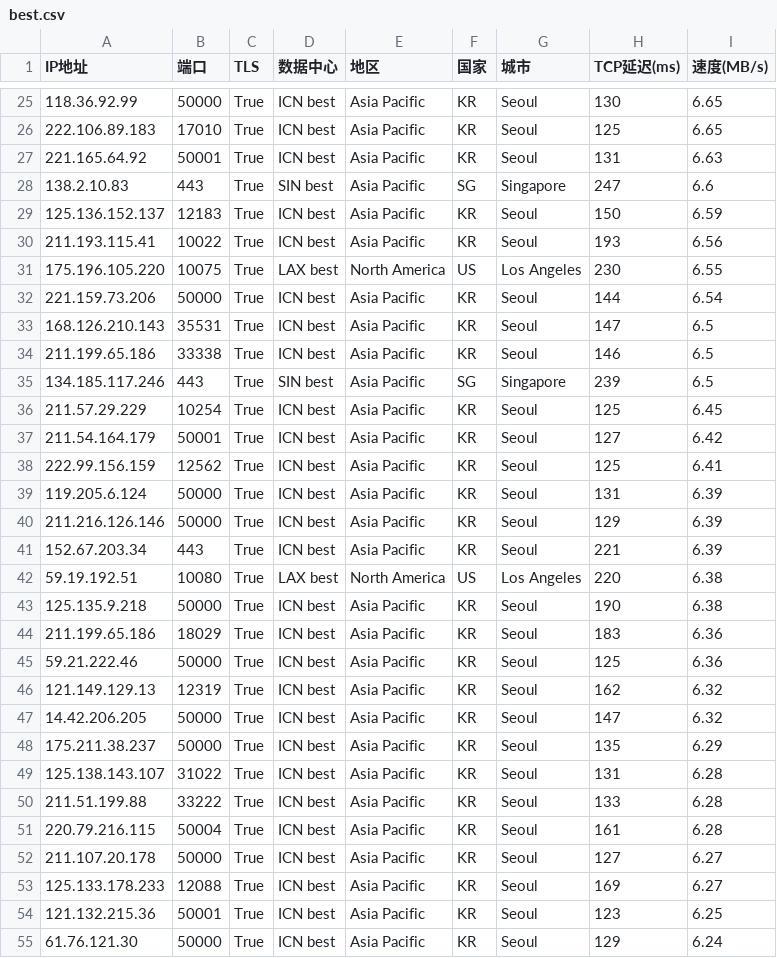
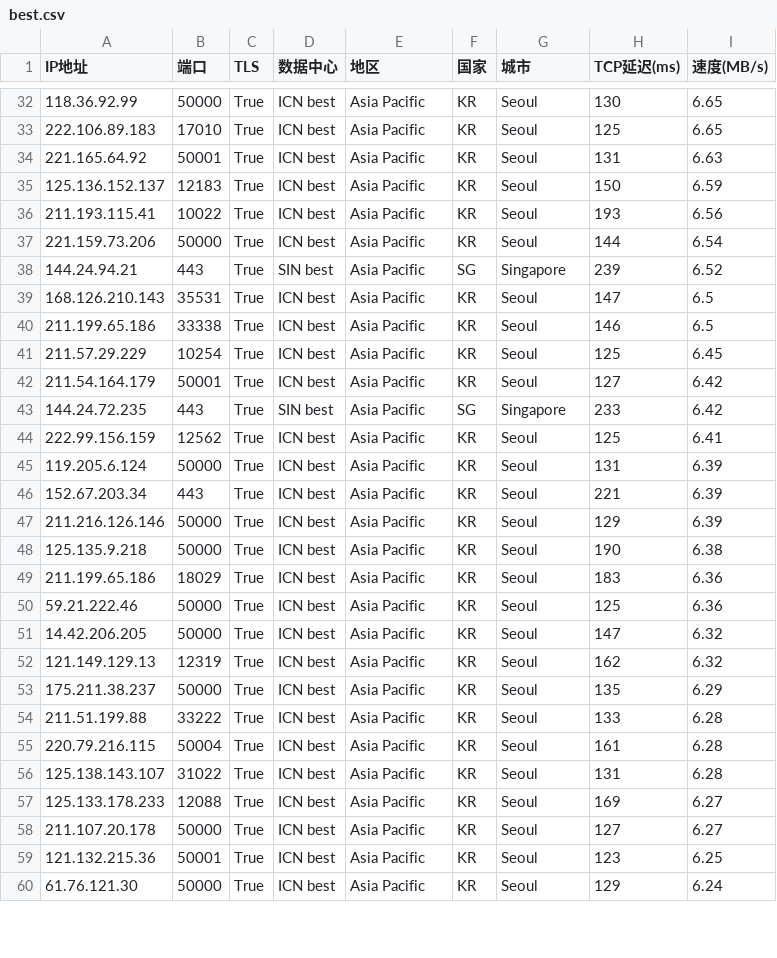
Before and after one commit to dingdingdang22/newini, a CSV file: best.csv, drawn as a sheet; only a part is shown, gaps mark what is left out; the diff covers the shown part only.

Commit message:
更新 best.csv

```diff
--- a/best.csv
+++ b/best.csv
@@ -27,17 +34,15 @@ IP地址,端口,TLS,数据中心,地区,国家,城市,TCP延迟(ms),速度(MB/s)
 221.165.64.92,50001,True,ICN best,Asia Pacific,KR,Seoul,131,6.63
-138.2.10.83,443,True,SIN best,Asia Pacific,SG,Singapore,247,6.6
 125.136.152.137,12183,True,ICN best,Asia Pacific,KR,Seoul,150,6.59
 211.193.115.41,10022,True,ICN best,Asia Pacific,KR,Seoul,193,6.56
-175.196.105.220,10075,True,LAX best,North America,US,Los Angeles,230,6.55
 221.159.73.206,50000,True,ICN best,Asia Pacific,KR,Seoul,144,6.54
+144.24.94.21,443,True,SIN best,Asia Pacific,SG,Singapore,239,6.52
 168.126.210.143,35531,True,ICN best,Asia Pacific,KR,Seoul,147,6.5
 211.199.65.186,33338,True,ICN best,Asia Pacific,KR,Seoul,146,6.5
-134.185.117.246,443,True,SIN best,Asia Pacific,SG,Singapore,239,6.5
 211.57.29.229,10254,True,ICN best,Asia Pacific,KR,Seoul,125,6.45
 211.54.164.179,50001,True,ICN best,Asia Pacific,KR,Seoul,127,6.42
+144.24.72.235,443,True,SIN best,Asia Pacific,SG,Singapore,233,6.42
 222.99.156.159,12562,True,ICN best,Asia Pacific,KR,Seoul,125,6.41
 119.205.6.124,50000,True,ICN best,Asia Pacific,KR,Seoul,131,6.39
+152.67.203.34,443,True,ICN best,Asia Pacific,KR,Seoul,221,6.39
 211.216.126.146,50000,True,ICN best,Asia Pacific,KR,Seoul,129,6.39
-152.67.203.34,443,True,ICN best,Asia Pacific,KR,Seoul,221,6.39
-59.19.192.51,10080,True,LAX best,North America,US,Los Angeles,220,6.38
 125.135.9.218,50000,True,ICN best,Asia Pacific,KR,Seoul,190,6.38
@@ -45,10 +50,10 @@ IP地址,端口,TLS,数据中心,地区,国家,城市,TCP延迟(ms),速度(MB/s)
 59.21.222.46,50000,True,ICN best,Asia Pacific,KR,Seoul,125,6.36
+14.42.206.205,50000,True,ICN best,Asia Pacific,KR,Seoul,147,6.32
 121.149.129.13,12319,True,ICN best,Asia Pacific,KR,Seoul,162,6.32
-14.42.206.205,50000,True,ICN best,Asia Pacific,KR,Seoul,147,6.32
 175.211.38.237,50000,True,ICN best,Asia Pacific,KR,Seoul,135,6.29
-125.138.143.107,31022,True,ICN best,Asia Pacific,KR,Seoul,131,6.28
 211.51.199.88,33222,True,ICN best,Asia Pacific,KR,Seoul,133,6.28
 220.79.216.115,50004,True,ICN best,Asia Pacific,KR,Seoul,161,6.28
+125.138.143.107,31022,True,ICN best,Asia Pacific,KR,Seoul,131,6.28
+125.133.178.233,12088,True,ICN best,Asia Pacific,KR,Seoul,169,6.27
 211.107.20.178,50000,True,ICN best,Asia Pacific,KR,Seoul,127,6.27
-125.133.178.233,12088,True,ICN best,Asia Pacific,KR,Seoul,169,6.27
 121.132.215.36,50001,True,ICN best,Asia Pacific,KR,Seoul,123,6.25
```
Also changed, not shown: 9 added rows, 2 removed rows, 1 moved row and 14 edited cells elsewhere in this file.
